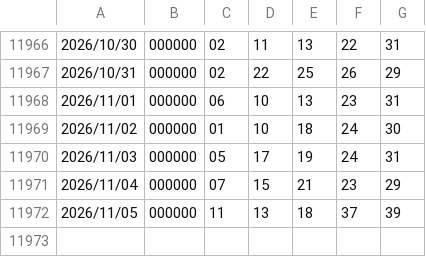
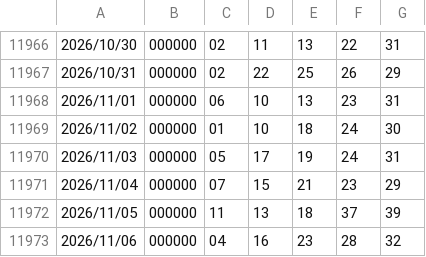
Before and after one commit to 0099Lotto/lottery-data, a CSV file: us539.csv, drawn as a sheet; only a part is shown, gaps mark what is left out; the diff names each change by its address in the sheet, - before the commit and + after, or states it on an @@ line.

Commit message:
Auto update lottery data

```diff
--- a/us539.csv
+++ b/us539.csv
+row 11973: 2026/11/06 | 000000 | 04 | 16 | 23 | 28 | 32
```
